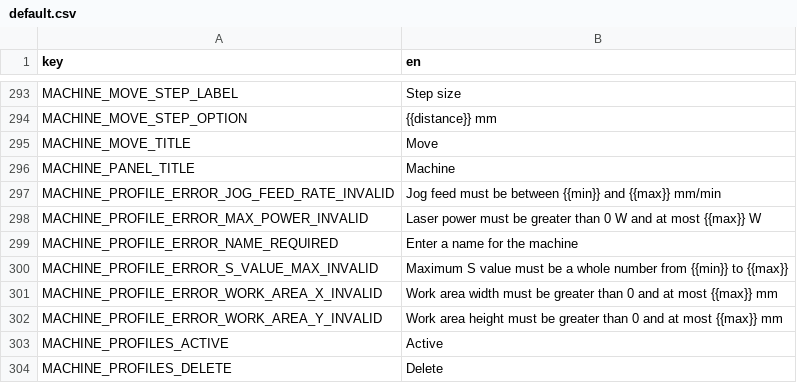
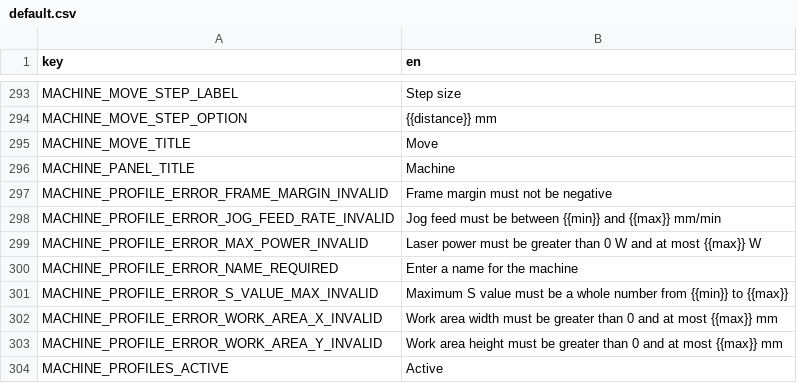
Before and after one commit to Korialstrazh/webgrbl, a CSV file: tools/localization/default.csv, drawn as a sheet; only a part is shown, gaps mark what is left out; the shorter side is filled out with more unchanged rows; the diff names each change by its address in the sheet, - before the commit and + after, or states it on an @@ line.

```diff
--- a/tools/localization/default.csv
+++ b/tools/localization/default.csv
+row 297: MACHINE_PROFILE_ERROR_FRAME_MARGIN_INVALID | Frame margin must not be negative
```
Also changed, not shown: 9 other files.
